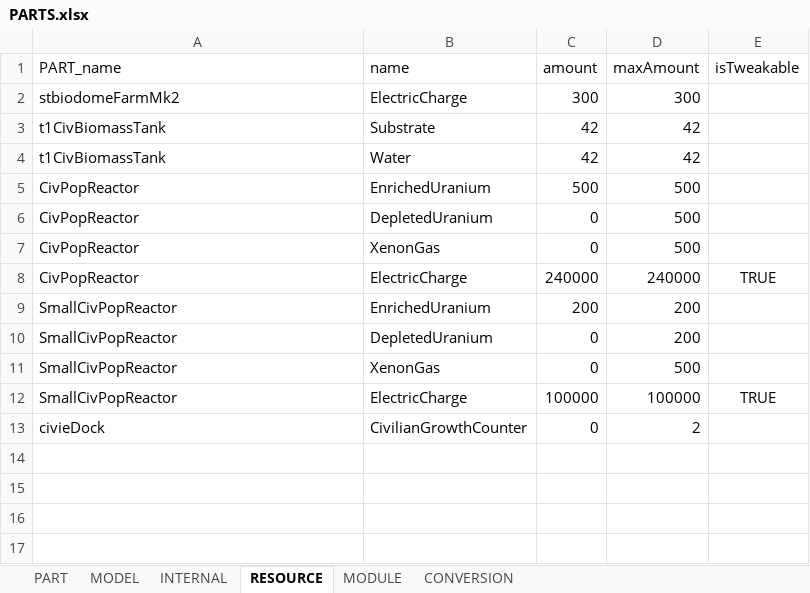
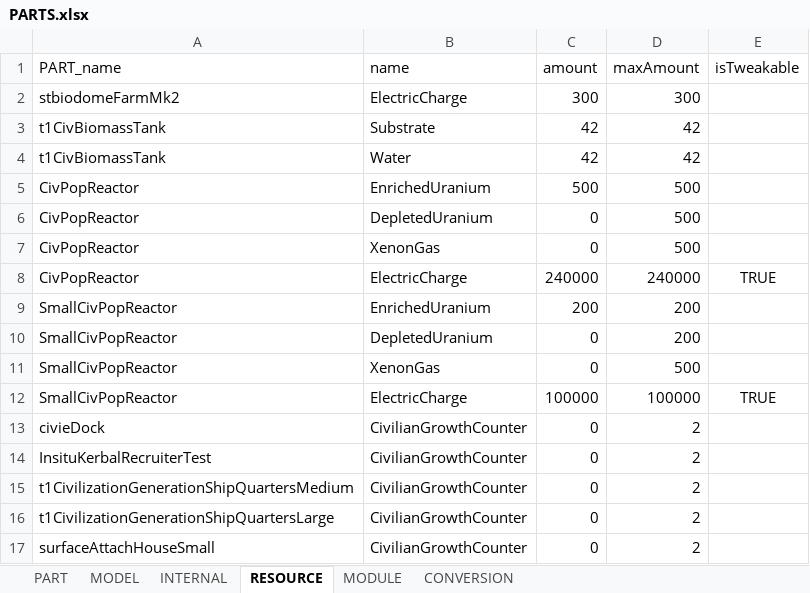
Before and after one commit to linuxgurugamer/CivilianPopulation, an Excel workbook: parts/src/main/resources/PARTS.xlsx, sheet RESOURCE, drawn as a sheet; values as stored, in another font and other column widths than the file's, no borders; the diff names each change by its address in the sheet, - before the commit and + after, or states it on an @@ line.

```diff
--- a/parts/src/main/resources/PARTS.xlsx (sheet RESOURCE)
+++ b/parts/src/main/resources/PARTS.xlsx (sheet RESOURCE)
+row 14: InsituKerbalRecruiterTest | CivilianGrowthCounter | 0 | 2
+row 15: t1CivilizationGenerationShipQuartersMedium | CivilianGrowthCounter | 0 | 2
+row 16: t1CivilizationGenerationShipQuartersLarge | CivilianGrowthCounter | 0 | 2
+row 17: surfaceAttachHouseSmall | CivilianGrowthCounter | 0 | 2
```
Also changed, not shown: sheet PART, sheet MODULE, sheet MODEL, sheet INTERNAL, 17 other files.
